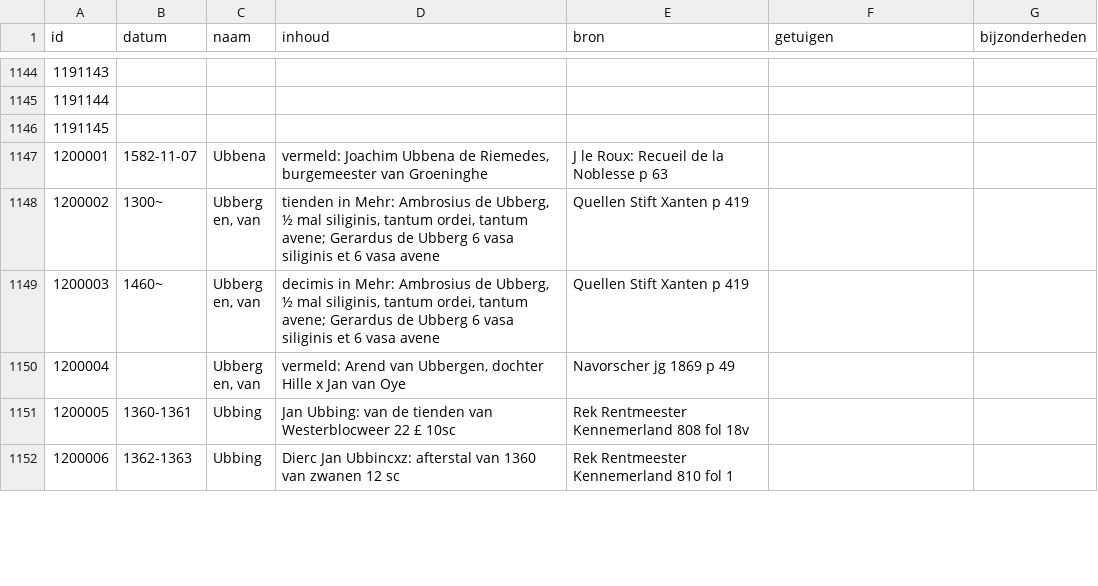
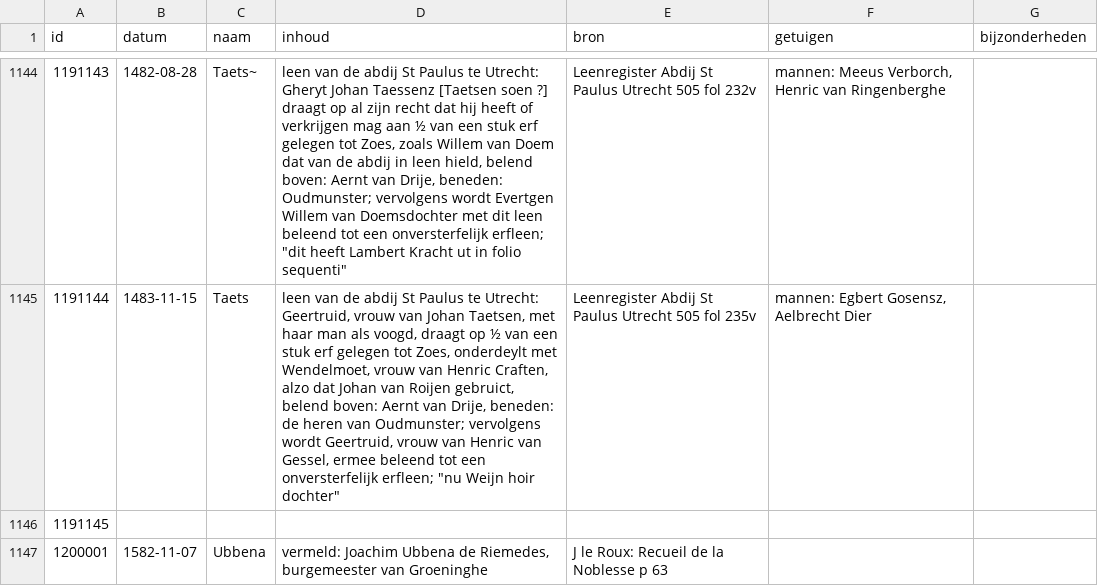
Before and after one commit to collectiegroesbeek/collectiegroesbeek-data, a CSV file: Coll Gr T U.csv, drawn as a sheet; only a part is shown, gaps mark what is left out; the shorter side is filled out with more unchanged rows; the diff covers the shown part only.

Commit message:
Update Paulus abdij

```diff
--- a/Coll Gr T U.csv
+++ b/Coll Gr T U.csv
@@ -1144,3 +1144,3 @@ id,datum,naam,inhoud,bron,getuigen,bijzonderheden
-1191143,,,,,,
-1191144,,,,,,
+1191143,1482-08-28,Taets~,"leen van de abdij St Paulus te Utrecht: Gheryt Johan Taessenz [Taetsen soen ?] draagt op al zijn recht dat hij heeft of verkrijgen mag aan ½ van een stuk erf gelegen tot Zoes, zoals Willem van Doem dat van de abdij in leen hield, belend boven: Aernt van Drije, beneden: Oudmunster; vervolgens wordt Evertgen Willem van Doemsdochter met dit leen beleend tot een onversterfelijk erfleen; ""dit heeft Lambert Kracht ut in folio sequenti""",Leenregister Abdij St Paulus Utrecht 505 fol 232v,"mannen: Meeus Verborch, Henric van Ringenberghe",
+1191144,1483-11-15,Taets,"leen van de abdij St Paulus te Utrecht: Geertruid, vrouw van Johan Taetsen, met haar man als voogd, draagt op ½ van een stuk erf gelegen tot Zoes, onderdeylt met Wendelmoet, vrouw van Henric Craften, alzo dat Johan van Roijen gebruict, belend boven: Aernt van Drije, beneden: de heren van Oudmunster; vervolgens wordt Geertruid, vrouw van Henric van Gessel, ermee beleend tot een onversterfelijk erfleen; ""nu Weijn hoir dochter""",Leenregister Abdij St Paulus Utrecht 505 fol 235v,"mannen: Egbert Gosensz, Aelbrecht Dier",
 1191145,,,,,,
```
Also changed, not shown: 29 edited cells elsewhere in this file, Coll Gr E.csv, Coll Gr F G.csv, 14 other files.
